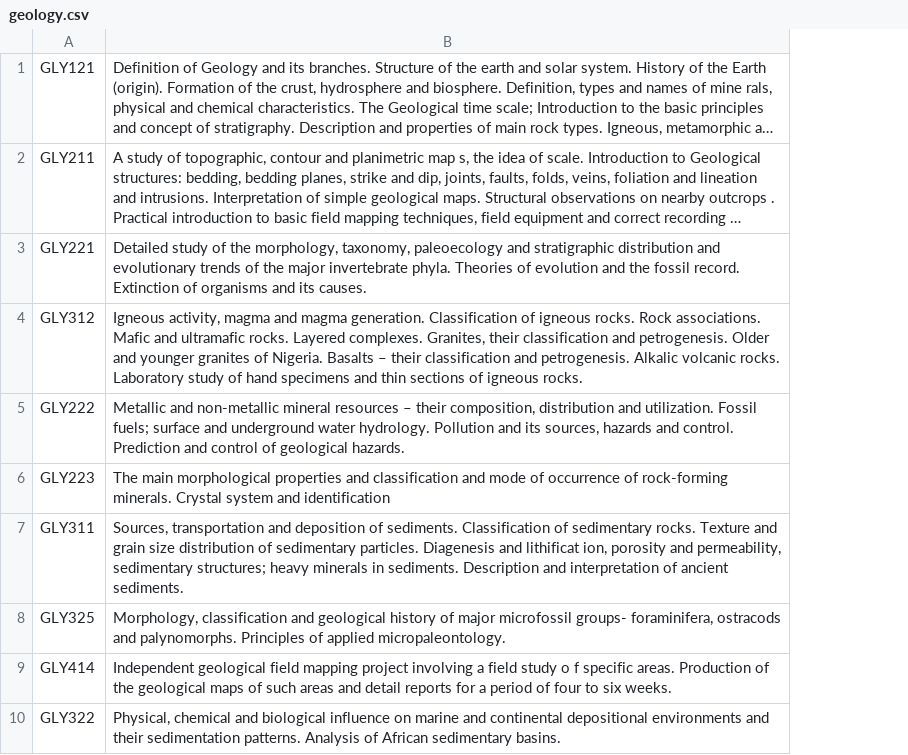
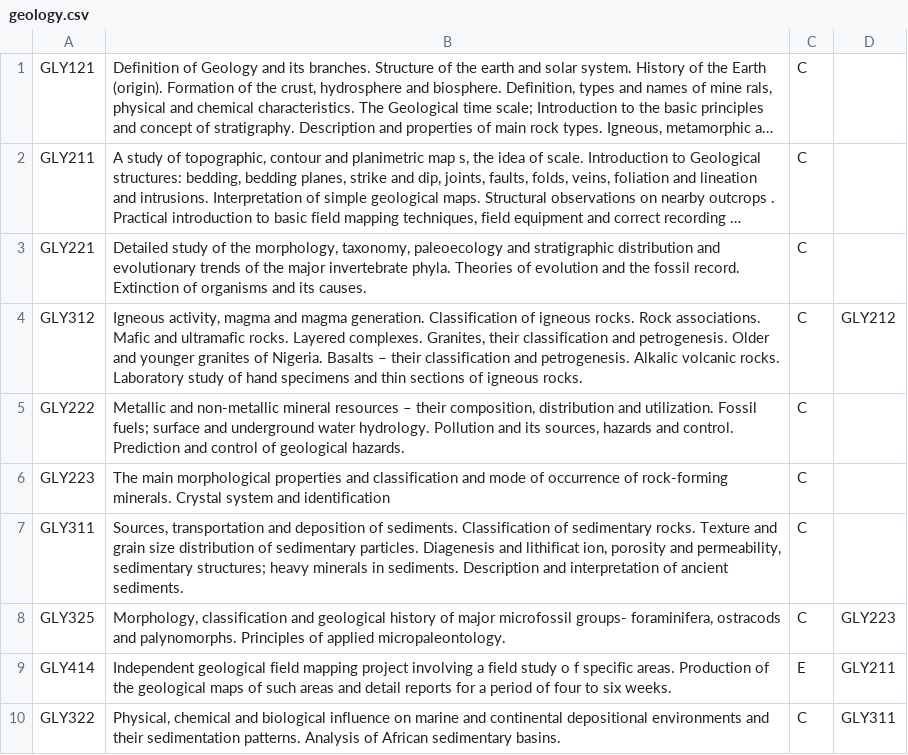
Before and after one commit to oluwafenyi/project-gaia, a CSV file: courses/course_data/curriculum/geology.csv, drawn as a sheet; only a part is shown; long unchanged cells end in …; the diff names each change by its address in the sheet, - before the commit and + after, or states it on an @@ line.

Commit message:
added status and prerequisites for each course

```diff
--- a/courses/course_data/curriculum/geology.csv
+++ b/courses/course_data/curriculum/geology.csv
+column C, rows 1-10: C | C | C | C | C | C | C | C | E | C
+column D, rows 4-10: GLY212 |  |  |  | GLY223 | GLY211 | GLY311
```
Also changed, not shown: courses/course_data/curriculum/geophysics.csv, courses/course_data/curriculum/others.csv.
